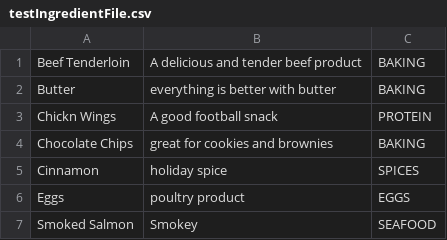
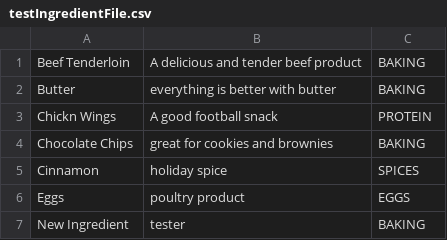
Before and after one commit to sp1222/Recipe_Manager, a CSV file: testIngredientFile.csv, drawn as a sheet; removed rows and columns are numbered as before the commit, all else as after; the diff names each change by its address in the sheet, - before the commit and + after, or states it on an @@ line.

```diff
--- a/testIngredientFile.csv
+++ b/testIngredientFile.csv
-row 7: Smoked Salmon | Smokey | SEAFOOD
+row 7: New Ingredient | tester | BAKING
```
Also changed, not shown: testRecipeFile.csv, 25 other files.
